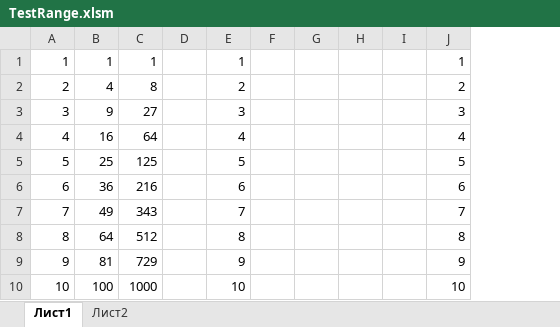
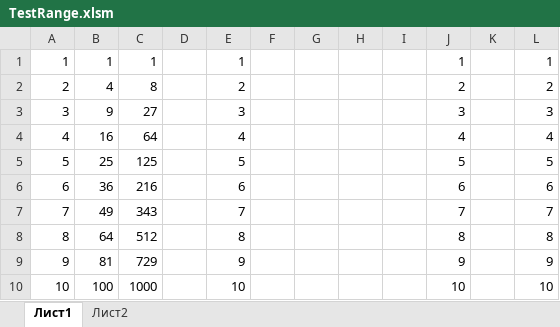
Before and after one commit to vster/Excel, an Excel workbook: TestRange.xlsm, sheet Лист1, drawn as a sheet; only a part is shown; values as stored, in another font and other column widths than the file's, no borders; the diff names each change by its address in the sheet, - before the commit and + after, or states it on an @@ line.

```diff
--- a/TestRange.xlsm (sheet Лист1)
+++ b/TestRange.xlsm (sheet Лист1)
+column K, empty
+column L, rows 1-10: 1 | 2 | 3 | 4 | 5 | 6 | 7 | 8 | 9 | 10
```
Also changed, not shown: sheet Лист2.
